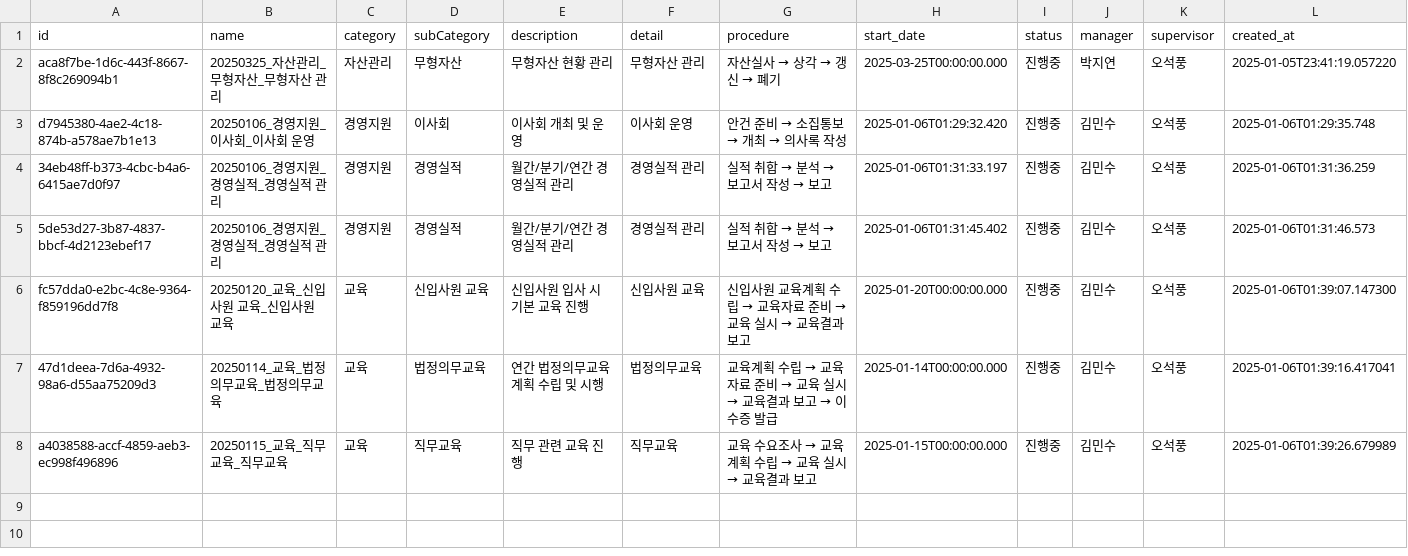
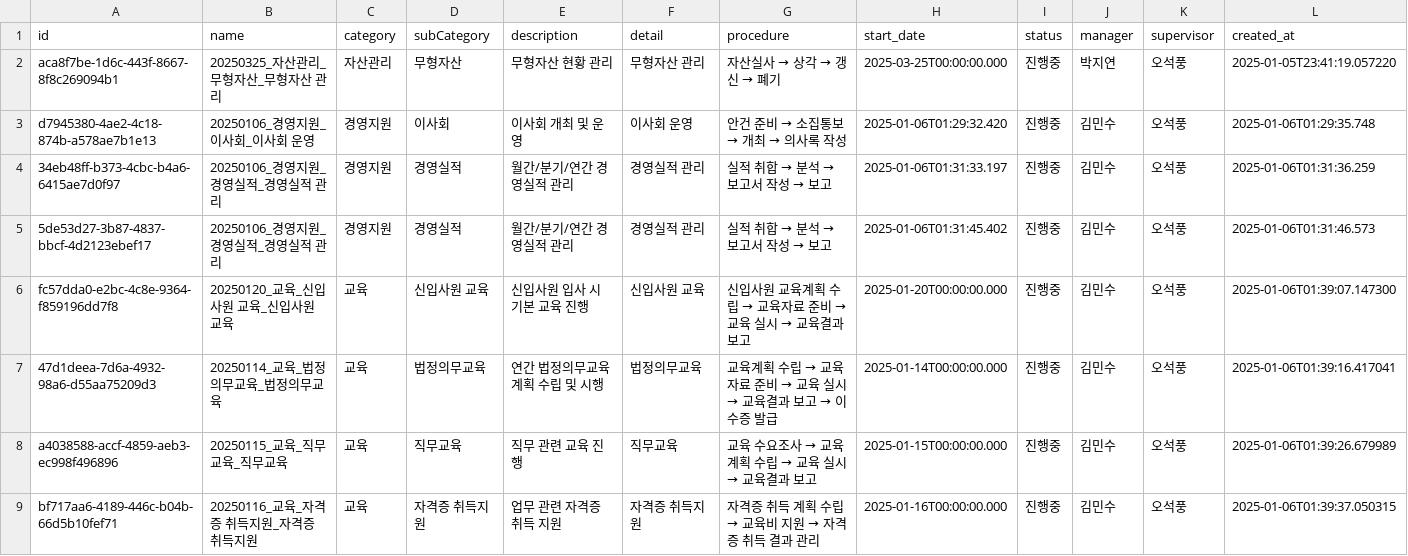
Before and after one commit to photo2story/task_master, a CSV file: assets/project_list.csv, drawn as a sheet; only a part is shown; rows hold the shown columns only; the diff names each change by its address in the sheet, - before the commit and + after, or states it on an @@ line.

Commit message:
Update project list

```diff
--- a/assets/project_list.csv
+++ b/assets/project_list.csv
+row 9: bf717aa6-4189-446c-b04b-66d5b10fef71 | 20250116_교육_자격증 취득지원_자격증 취득지원 | 교육 | 자격증 취득지원 | 업무 관련 자격증 취득 지원 | 자격증 취득지원 | 자격증 취득 계획 수립 → 교육비 지원 → 자격증 취득 결과 관리 | 2025-01-16T00:00:00.000 | 진행중 | 김민수 | 오석풍 | 2025-01-06T01:39:37.050315
```
